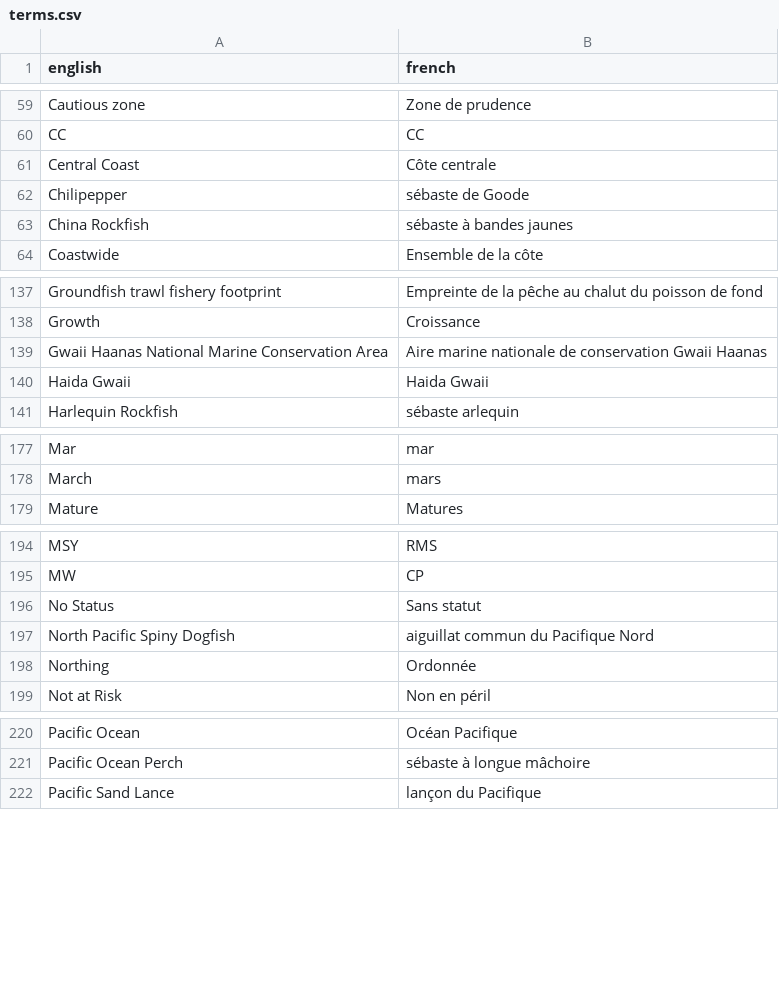
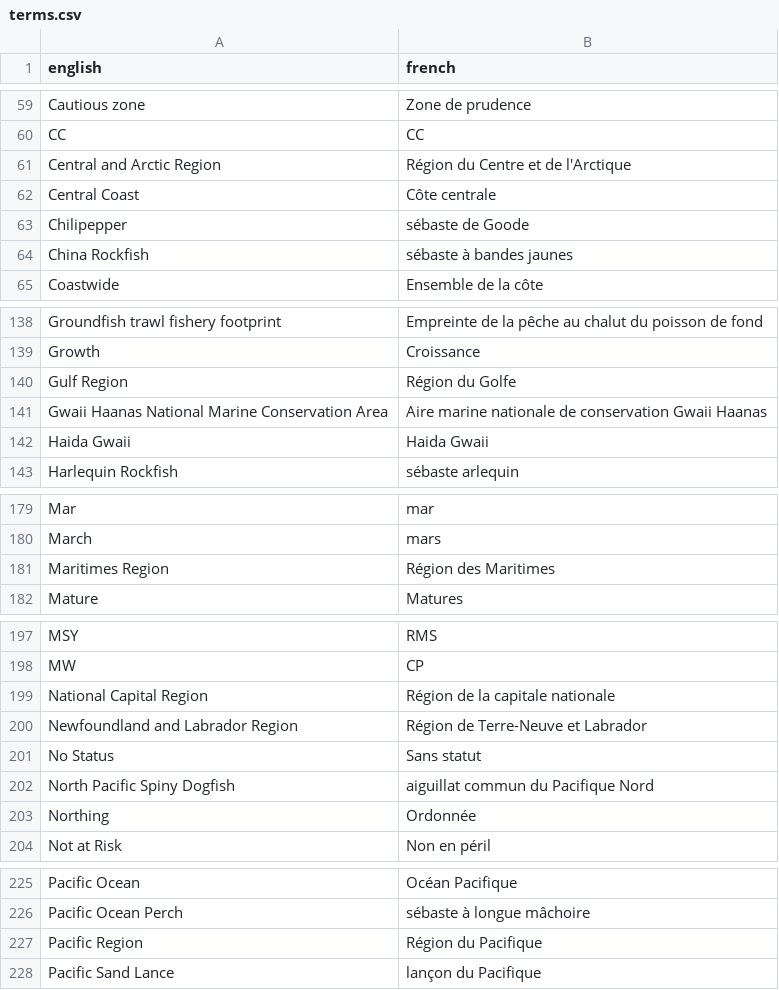
Before and after one commit to pbs-assess/rosettafish, a CSV file: data-raw/terms.csv, drawn as a sheet; only a part is shown, gaps mark what is left out; the diff covers the shown part only.

Commit message:
Add regions and science branch

```diff
--- a/data-raw/terms.csv
+++ b/data-raw/terms.csv
@@ -60,2 +60,3 @@ Cautious zone,Zone de prudence
 CC,CC
+Central and Arctic Region,Région du Centre et de l'Arctique
 Central Coast,Côte centrale
@@ -138,2 +139,3 @@ Groundfish trawl fishery footprint,Empreinte de la pêche au chalut du poisson d
 Growth,Croissance
+Gulf Region,Région du Golfe
 Gwaii Haanas National Marine Conservation Area,Aire marine nationale de conservation Gwaii Haanas
@@ -178,2 +180,3 @@ Mar,mar
 March,mars
+Maritimes Region,Région des Maritimes
 Mature,Matures
@@ -195,2 +198,4 @@ MSY,RMS
 MW,CP
+National Capital Region,Région de la capitale nationale
+Newfoundland and Labrador Region,Région de Terre-Neuve et Labrador
 No Status,Sans statut
@@ -221,2 +226,3 @@ Pacific Ocean,Océan Pacifique
 Pacific Ocean Perch,sébaste à longue mâchoire
+Pacific Region,Région du Pacifique
 Pacific Sand Lance,lançon du Pacifique
```
Also changed, not shown: 2 added rows elsewhere in this file, 2 other files.
